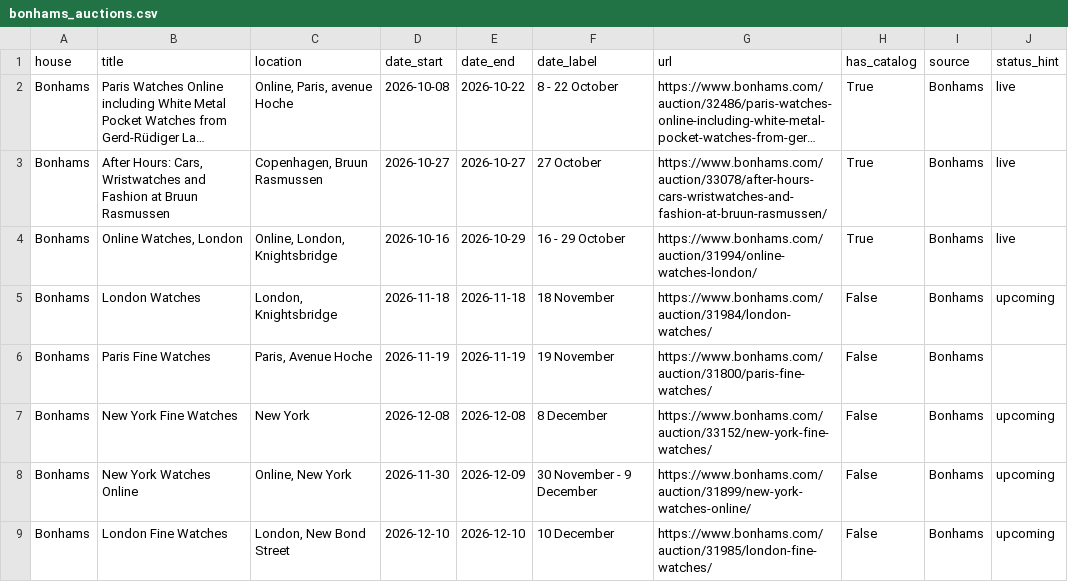
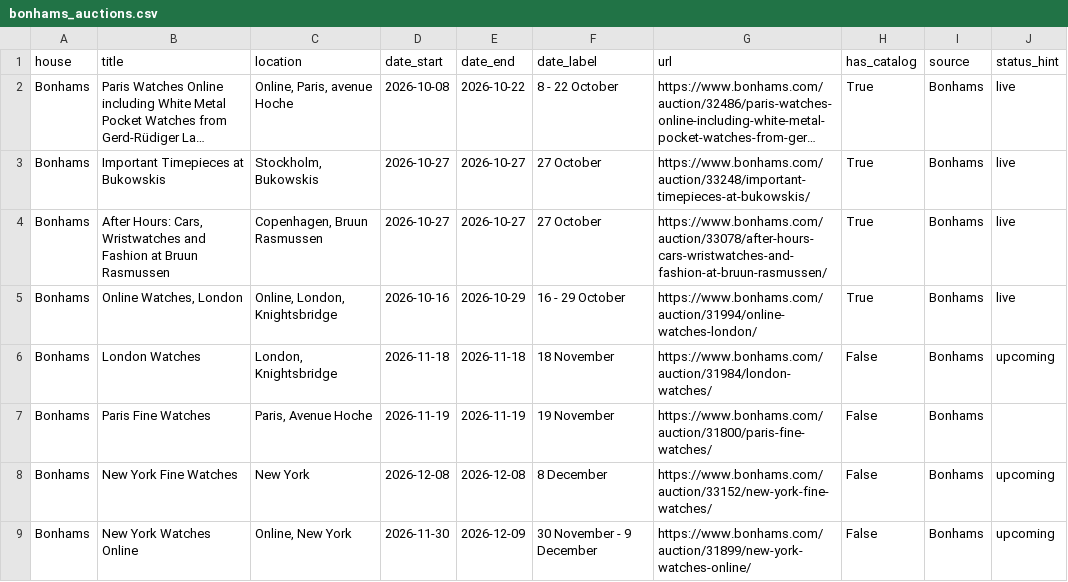
Before and after one commit to markatmutter-cloud/watchlist, a CSV file: data/bonhams_auctions.csv, drawn as a sheet; long unchanged cells end in …; removed rows and columns are numbered as before the commit, all else as after; the diff names each change by its address in the sheet, - before the commit and + after, or states it on an @@ line.

Commit message:
Residential refresh (Bonhams + Lancashire) 2026-10-20 11:00 UTC

```diff
--- a/data/bonhams_auctions.csv
+++ b/data/bonhams_auctions.csv
+row 3: Bonhams | Important Timepieces at Bukowskis | Stockholm, Bukowskis | 2026-10-27 | 2026-10-27 | 27 October | https://www.bonhams.com/auction/33248/important-timepieces-at-bukowskis/ | True | Bonhams | live
-row 9: Bonhams | London Fine Watches | London, New Bond Street | 2026-12-10 | 2026-12-10 | 10 December | https://www.bonhams.com/auction/31985/london-fine-watches/ | False | Bonhams | upcoming
```
Also changed, not shown: 1 other file.
